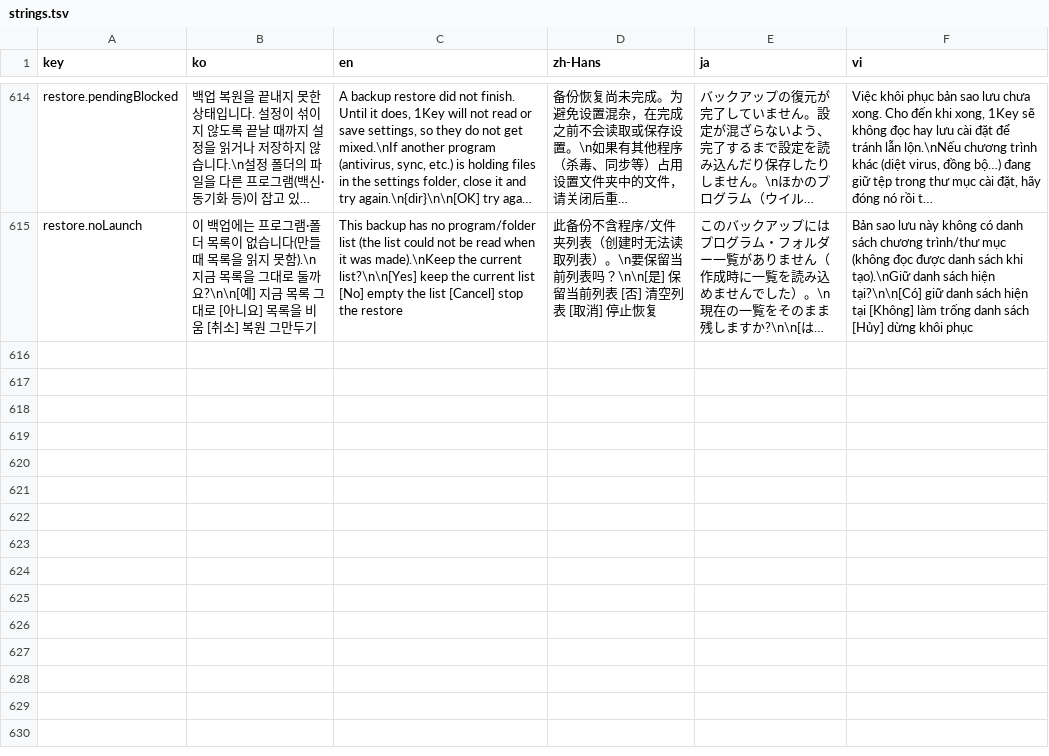
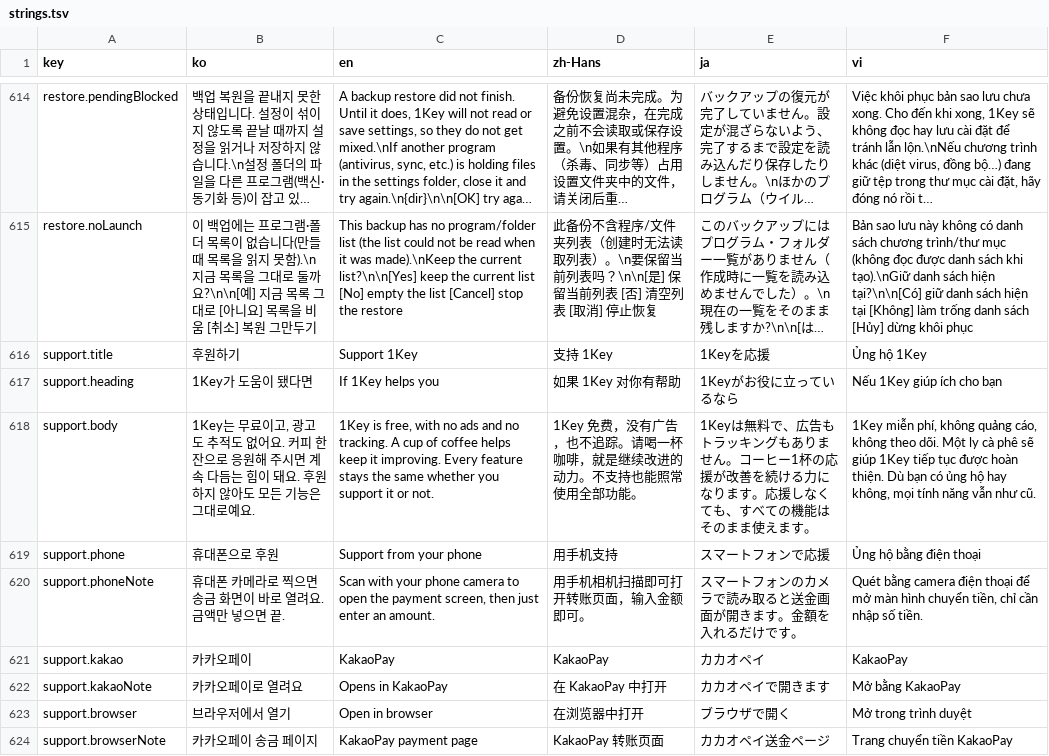
Before and after one commit to devowlscorp/1key-public, a TSV file: src/OneKey/i18n/strings.tsv, drawn as a sheet; only a part is shown, gaps mark what is left out; long unchanged cells end in …; the diff names each change by its address in the sheet, - before the commit and + after, or states it on an @@ line.

```diff
--- a/src/OneKey/i18n/strings.tsv
+++ b/src/OneKey/i18n/strings.tsv
+row 616: support.title | 후원하기 | Support 1Key | 支持 1Key | 1Keyを応援 | Ủng hộ 1Key
+row 617: support.heading | 1Key가 도움이 됐다면 | If 1Key helps you | 如果 1Key 对你有帮助 | 1Keyがお役に立っているなら | Nếu 1Key giúp ích cho bạn
+row 618: support.body | 1Key는 무료이고, 광고도 추적도 없어요. 커피 한 잔으로 응원해 주시면 계속 다듬는 힘이 돼요. 후원하지 않아도 모든 기능은 그대로예요. | 1Key is free, with no ads and no tracking. A cup of coffee helps keep it improving. Every feature stays the same whether you support it or not. | 1Key 免费，没有广告，也不追踪。请喝一杯咖啡，就是继续改进的动力。不支持也能照常使用全部功能。 | 1Keyは無料で、広告もトラッキングもありません。コーヒー1杯の応援が改善を続ける力になります。応援しなくても、すべての機能はそのまま使えます。 | 1Key miễn phí, không quảng cáo, không theo dõi. Một ly cà phê sẽ giúp 1Key tiếp tục được hoàn thiện. Dù bạn có ủng hộ hay không, mọi tính năng vẫn như cũ.
+row 619: support.phone | 휴대폰으로 후원 | Support from your phone | 用手机支持 | スマートフォンで応援 | Ủng hộ bằng điện thoại
+row 620: support.phoneNote | 휴대폰 카메라로 찍으면 송금 화면이 바로 열려요. 금액만 넣으면 끝. | Scan with your phone camera to open the payment screen, then just enter an amount. | 用手机相机扫描即可打开转账页面，输入金额即可。 | スマートフォンのカメラで読み取ると送金画面が開きます。金額を入れるだけです。 | Quét bằng camera điện thoại để mở màn hình chuyển tiền, chỉ cần nhập số tiền.
+row 621: support.kakao | 카카오페이 | KakaoPay | KakaoPay | カカオペイ | KakaoPay
+row 622: support.kakaoNote | 카카오페이로 열려요 | Opens in KakaoPay | 在 KakaoPay 中打开 | カカオペイで開きます | Mở bằng KakaoPay
+row 623: support.browser | 브라우저에서 열기 | Open in browser | 在浏览器中打开 | ブラウザで開く | Mở trong trình duyệt
+row 624: support.browserNote | 카카오페이 송금 페이지 | KakaoPay payment page | KakaoPay 转账页面 | カカオペイ送金ページ | Trang chuyển tiền KakaoPay
```
Also changed, not shown: 17 other files.
